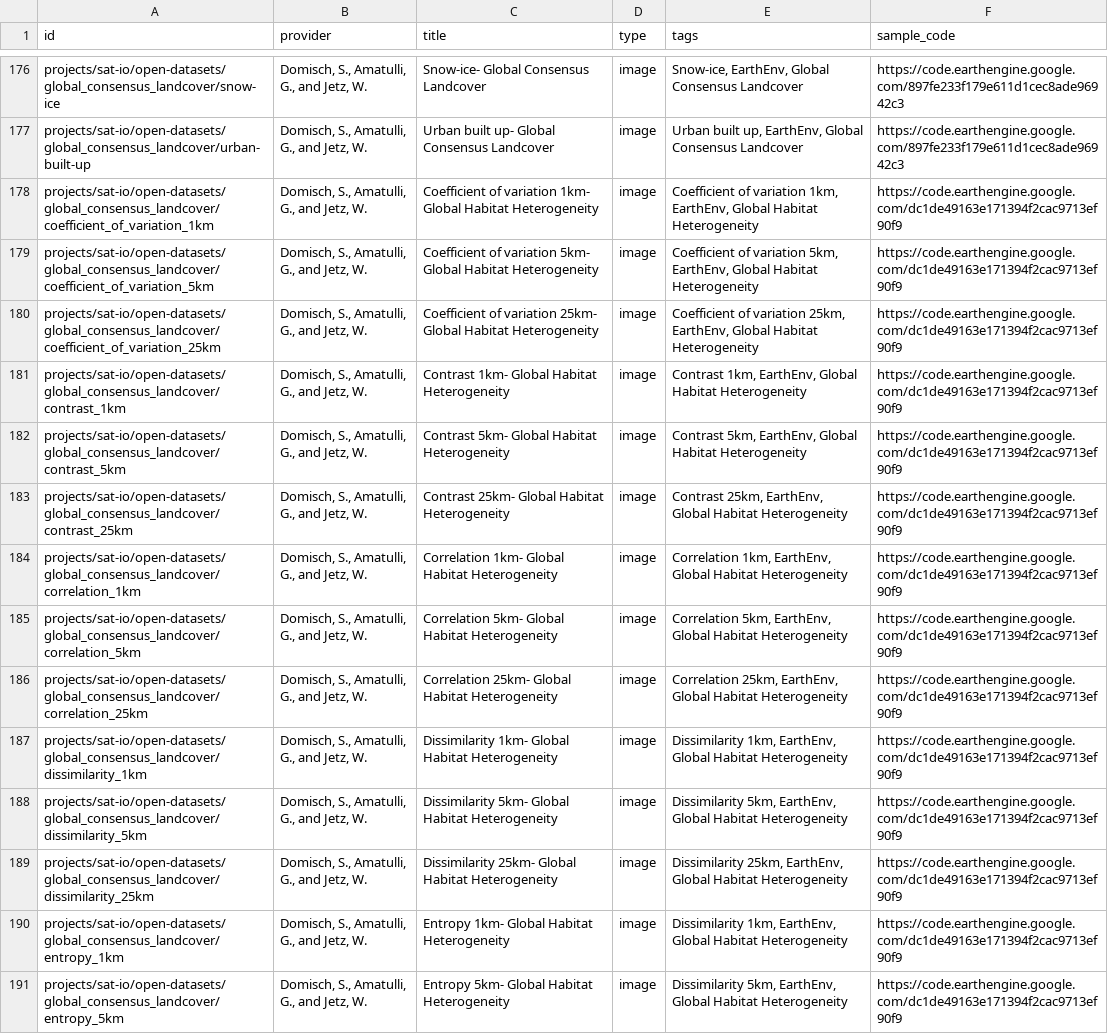
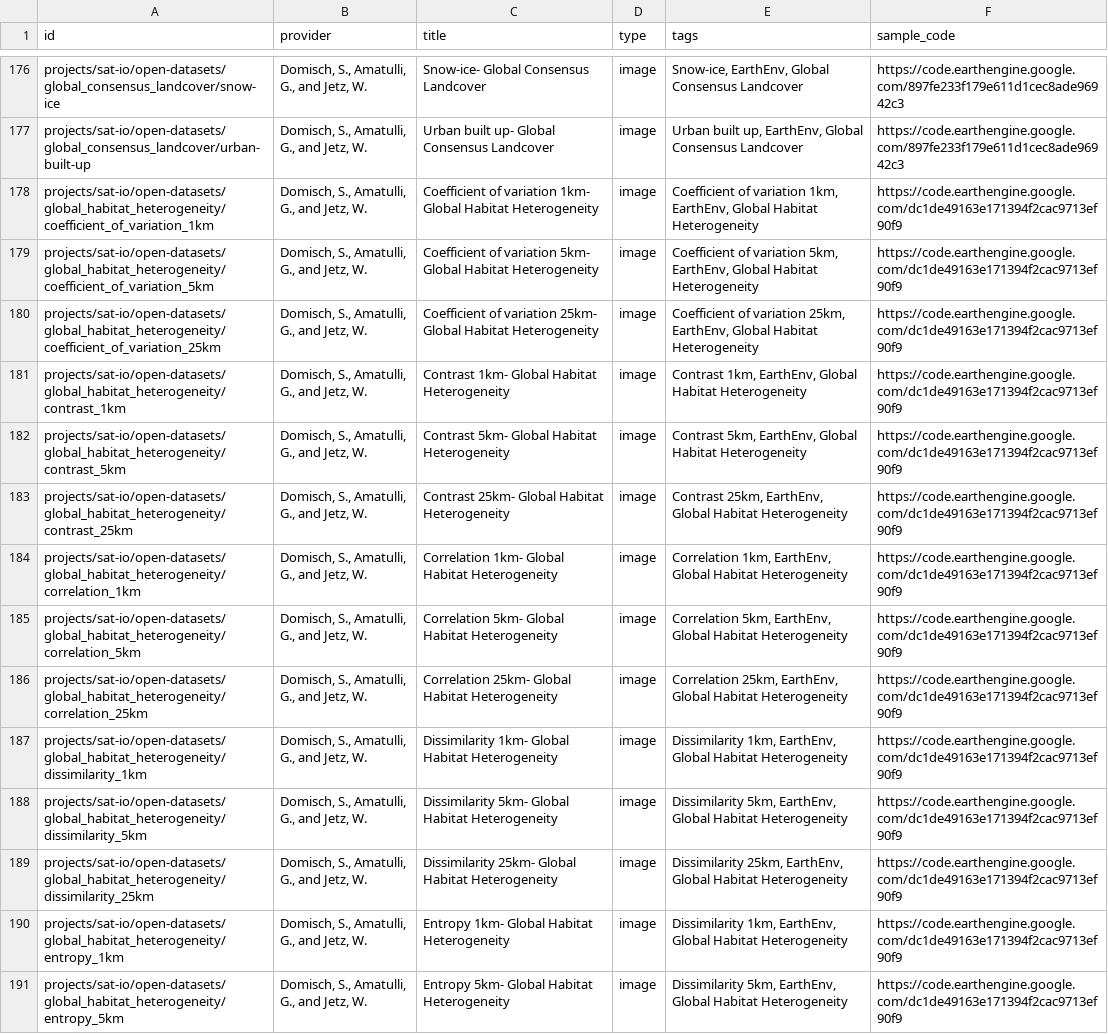
Before and after one commit to samapriya/awesome-gee-community-datasets, a CSV file: community_datasets.csv, drawn as a sheet; only a part is shown, gaps mark what is left out; the diff covers the shown part only; the diff names each change by its address in the sheet, - before the commit and + after, or states it on an @@ line.

```diff
--- a/community_datasets.csv
+++ b/community_datasets.csv
-A178 (id): projects/sat-io/open-datasets/global_consensus_landcover/coefficient_of_variation_1km
+A178 (id): projects/sat-io/open-datasets/global_habitat_heterogeneity/coefficient_of_variation_1km
-A179 (id): projects/sat-io/open-datasets/global_consensus_landcover/coefficient_of_variation_5km
+A179 (id): projects/sat-io/open-datasets/global_habitat_heterogeneity/coefficient_of_variation_5km
-A180 (id): projects/sat-io/open-datasets/global_consensus_landcover/coefficient_of_variation_25km
+A180 (id): projects/sat-io/open-datasets/global_habitat_heterogeneity/coefficient_of_variation_25km
-A181 (id): projects/sat-io/open-datasets/global_consensus_landcover/contrast_1km
+A181 (id): projects/sat-io/open-datasets/global_habitat_heterogeneity/contrast_1km
-A182 (id): projects/sat-io/open-datasets/global_consensus_landcover/contrast_5km
+A182 (id): projects/sat-io/open-datasets/global_habitat_heterogeneity/contrast_5km
-A183 (id): projects/sat-io/open-datasets/global_consensus_landcover/contrast_25km
+A183 (id): projects/sat-io/open-datasets/global_habitat_heterogeneity/contrast_25km
-A184 (id): projects/sat-io/open-datasets/global_consensus_landcover/correlation_1km
+A184 (id): projects/sat-io/open-datasets/global_habitat_heterogeneity/correlation_1km
-A185 (id): projects/sat-io/open-datasets/global_consensus_landcover/correlation_5km
+A185 (id): projects/sat-io/open-datasets/global_habitat_heterogeneity/correlation_5km
-A186 (id): projects/sat-io/open-datasets/global_consensus_landcover/correlation_25km
+A186 (id): projects/sat-io/open-datasets/global_habitat_heterogeneity/correlation_25km
-A187 (id): projects/sat-io/open-datasets/global_consensus_landcover/dissimilarity_1km
+A187 (id): projects/sat-io/open-datasets/global_habitat_heterogeneity/dissimilarity_1km
-A188 (id): projects/sat-io/open-datasets/global_consensus_landcover/dissimilarity_5km
+A188 (id): projects/sat-io/open-datasets/global_habitat_heterogeneity/dissimilarity_5km
-A189 (id): projects/sat-io/open-datasets/global_consensus_landcover/dissimilarity_25km
+A189 (id): projects/sat-io/open-datasets/global_habitat_heterogeneity/dissimilarity_25km
-A190 (id): projects/sat-io/open-datasets/global_consensus_landcover/entropy_1km
+A190 (id): projects/sat-io/open-datasets/global_habitat_heterogeneity/entropy_1km
-A191 (id): projects/sat-io/open-datasets/global_consensus_landcover/entropy_5km
+A191 (id): projects/sat-io/open-datasets/global_habitat_heterogeneity/entropy_5km
```
Also changed, not shown: 31 edited cells elsewhere in this file.
